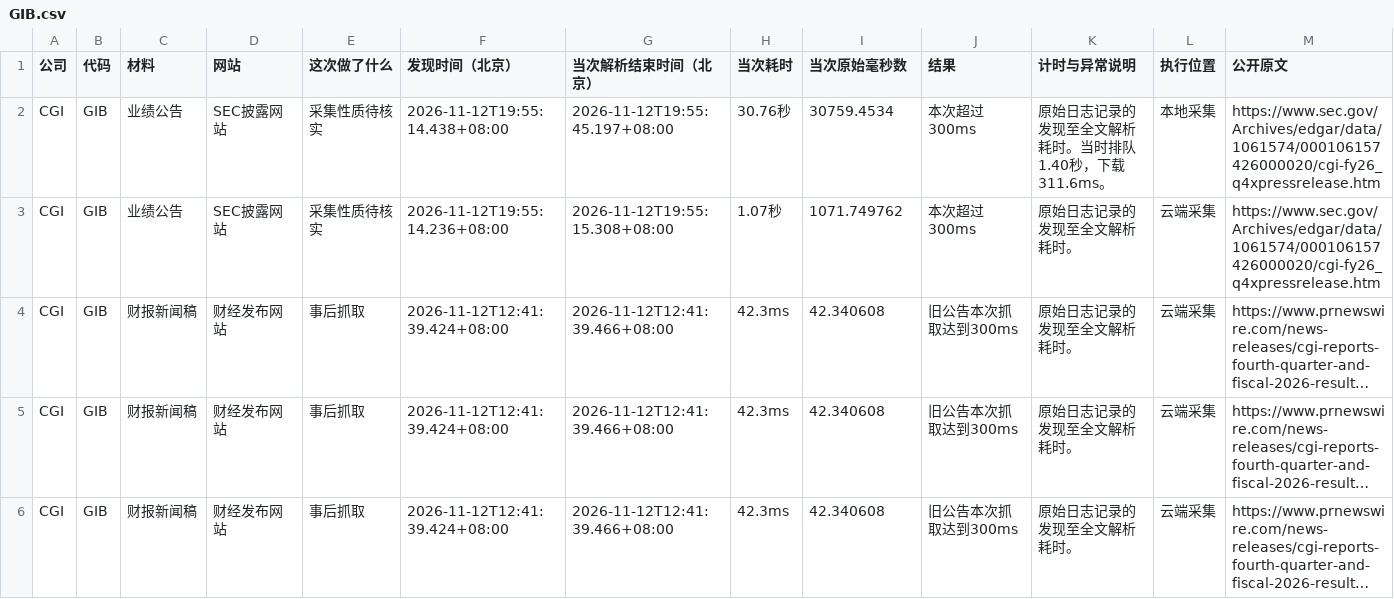
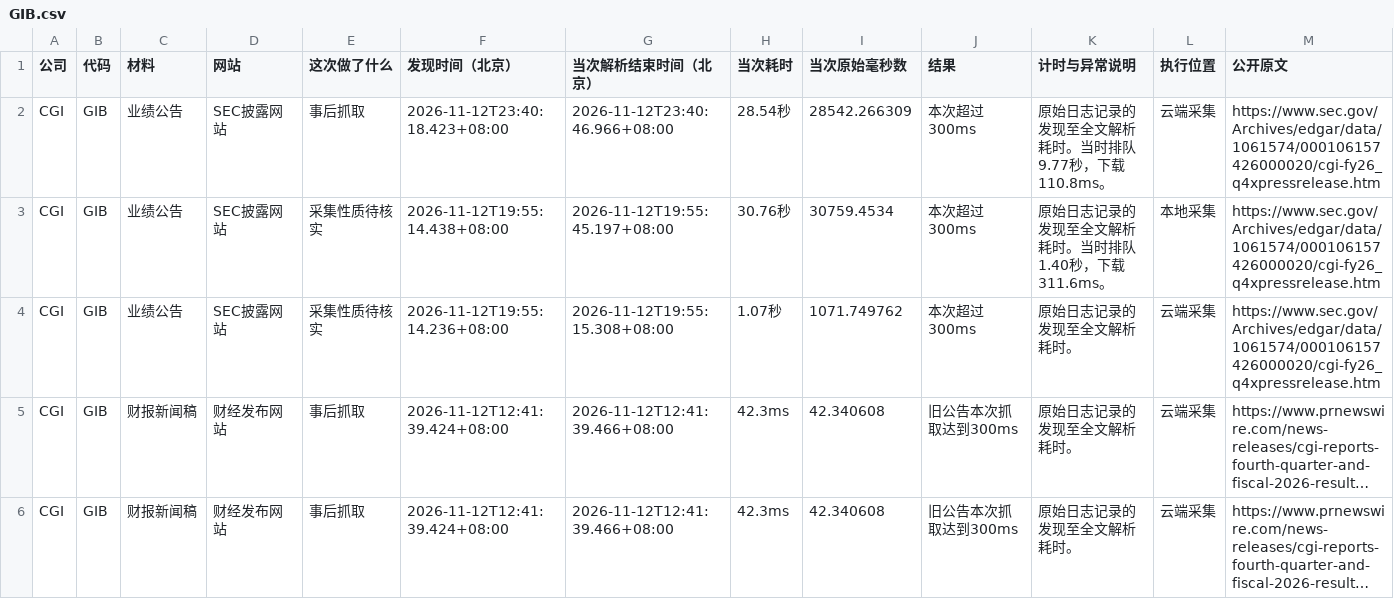
Before and after one commit to leavedrop/leavedrop.github.io, a CSV file: earnings-progress/files/logs/GIB.csv, drawn as a sheet; only a part is shown; the shorter side is filled out with more unchanged rows; long unchanged cells end in …; rows hold the shown columns only; the diff names each change by its address in the sheet, - before the commit and + after, or states it on an @@ line.

```diff
--- a/earnings-progress/files/logs/GIB.csv
+++ b/earnings-progress/files/logs/GIB.csv
+row 2: CGI | GIB | 业绩公告 | SEC披露网站 | 事后抓取 | 2026-11-12T23:40:18.423+08:00 | 2026-11-12T23:40:46.966+08:00 | 28.54秒 | 28542.266309 | 本次超过300ms | 原始日志记录的发现至全文解析耗时。当时排队9.77秒，下载110.8ms。 | 云端采集 | https://www.sec.gov/Archives/edgar/data/1061574/000106157426000020/cgi-fy26_q4xpressrelease.htm
```
Also changed, not shown: earnings-progress/files/logs/BN.csv, earnings-progress/files/logs/FNV.csv, 8 other files.
